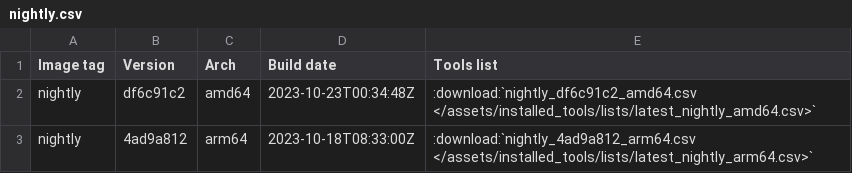
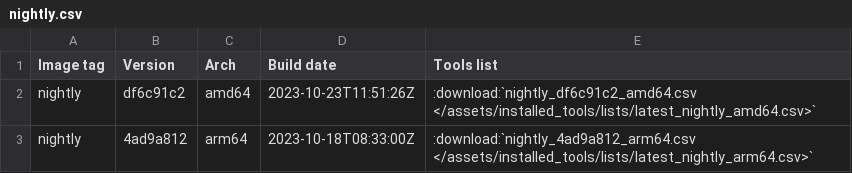
Before and after one commit to ThePorgs/Exegol-docs, a CSV file: source/assets/installed_tools/nightly.csv, drawn as a sheet.

```diff
--- a/source/assets/installed_tools/nightly.csv
+++ b/source/assets/installed_tools/nightly.csv
@@ -1,3 +1,3 @@
 Image tag,Version,Arch,Build date,Tools list
-nightly,df6c91c2,amd64,2023-10-23T00:34:48Z,:download:`nightly_df6c91c2_amd64.csv       </assets/installed_tools/lists/latest_nightly_amd64.csv>`
+nightly,df6c91c2,amd64,2023-10-23T11:51:26Z,:download:`nightly_df6c91c2_amd64.csv       </assets/installed_tools/lists/latest_nightly_amd64.csv>`
 nightly,4ad9a812,arm64,2023-10-18T08:33:00Z,:download:`nightly_4ad9a812_arm64.csv       </assets/installed_tools/lists/latest_nightly_arm64.csv>`
```
